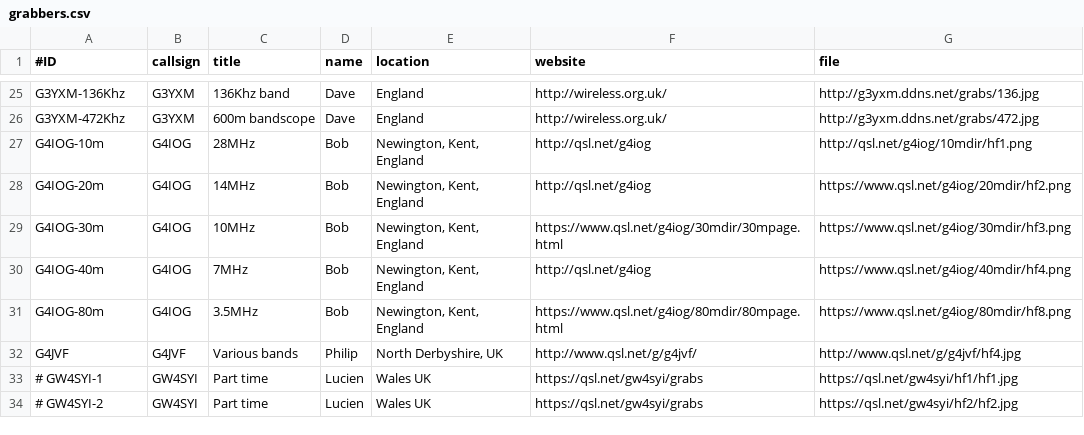
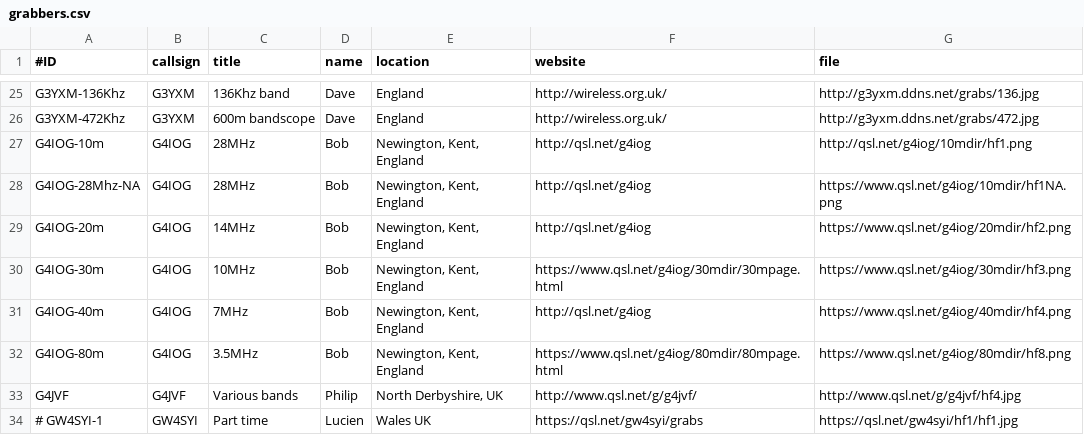
Before and after one commit to swharden/QRSSplus, a CSV file: grabbers.csv, drawn as a sheet; only a part is shown, gaps mark what is left out; the shorter side is filled out with more unchanged rows.

Commit message:
Add G4IOG 10m North America Band

```diff
--- a/grabbers.csv
+++ b/grabbers.csv
@@ -27,2 +27,3 @@ G3YXM-472Khz,G3YXM,600m bandscope,Dave,England,http://wireless.org.uk/,http://g3
 G4IOG-10m,G4IOG,28MHz,Bob,"Newington, Kent, England",http://qsl.net/g4iog,http://qsl.net/g4iog/10mdir/hf1.png
+G4IOG-28Mhz-NA,G4IOG,28MHz,Bob,"Newington, Kent, England",http://qsl.net/g4iog,https://www.qsl.net/g4iog/10mdir/hf1NA.png
 G4IOG-20m,G4IOG,14MHz,Bob,"Newington, Kent, England",http://qsl.net/g4iog,https://www.qsl.net/g4iog/20mdir/hf2.png
```
